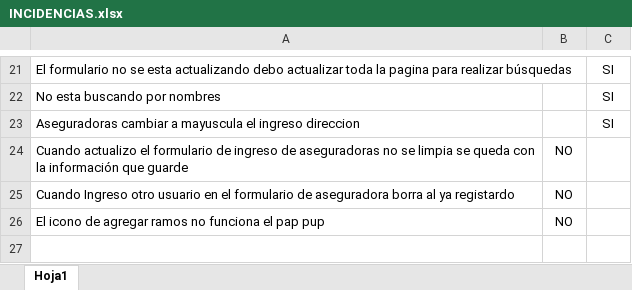
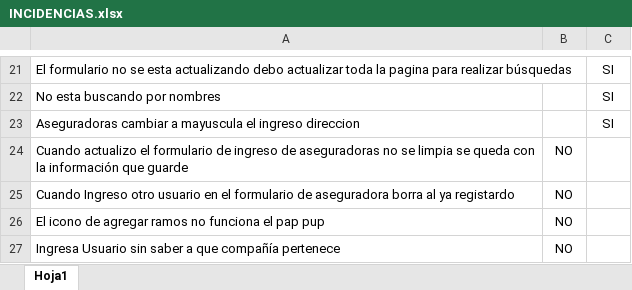
Before and after one commit to jipowi/hiperion, an Excel workbook: Documentacion/Pruebas Noviembre/INCIDENCIAS.xlsx, sheet Hoja1, drawn as a sheet; only a part is shown, gaps mark what is left out; values as stored, in another font and other column widths than the file's, no borders; charts and pictures not drawn; the diff names each change by its address in the sheet, - before the commit and + after, or states it on an @@ line.

```diff
--- a/Documentacion/Pruebas Noviembre/INCIDENCIAS.xlsx (sheet Hoja1)
+++ b/Documentacion/Pruebas Noviembre/INCIDENCIAS.xlsx (sheet Hoja1)
+row 27: Ingresa Usuario sin saber a que compañía pertenece | NO
```
